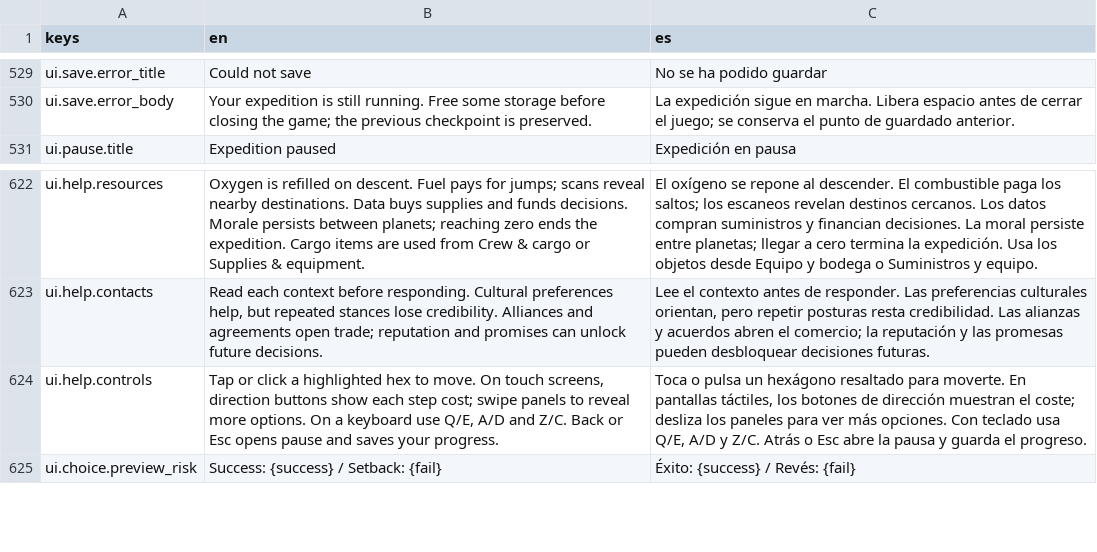
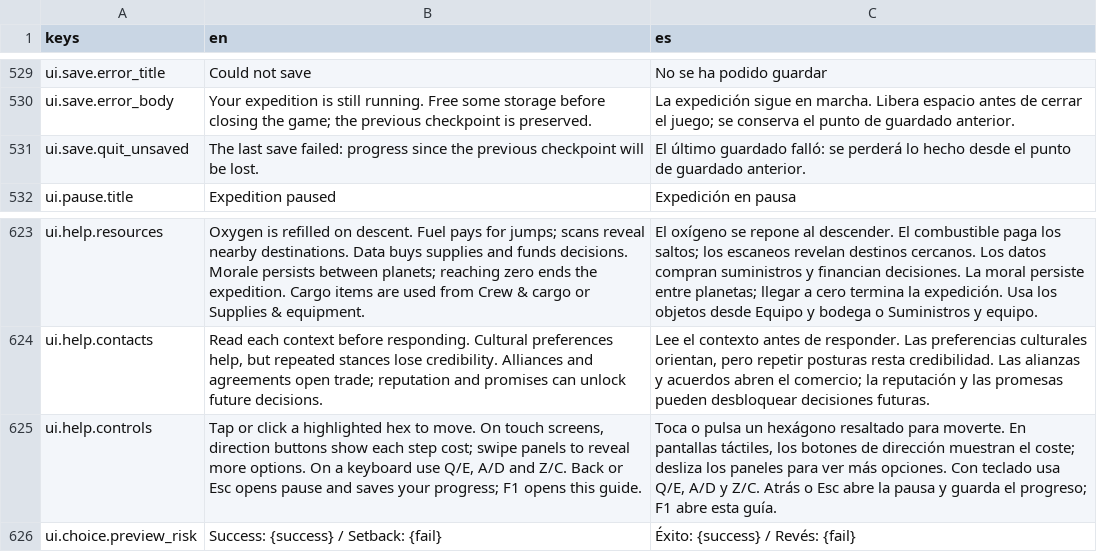
Before and after one commit to IAnMove/LeyendasEstelares, a CSV file: translations/strings.csv, drawn as a sheet; only a part is shown, gaps mark what is left out.

```diff
--- a/translations/strings.csv
+++ b/translations/strings.csv
@@ -530,2 +530,3 @@ ui.save.error_title,Could not save,No se ha podido guardar
 ui.save.error_body,Your expedition is still running. Free some storage before closing the game; the previous checkpoint is preserved.,La expedición sigue en marcha. Libera espacio antes de cerrar el juego; se conserva el punto de guardado anterior.
+ui.save.quit_unsaved,The last save failed: progress since the previous checkpoint will be lost.,El último guardado falló: se perderá lo hecho desde el punto de guardado anterior.
 ui.pause.title,Expedition paused,Expedición en pausa
@@ -623,3 +624,3 @@ ui.help.resources,Oxygen is refilled on descent. Fuel pays for jumps; scans reve
 ui.help.contacts,"Read each context before responding. Cultural preferences help, but repeated stances lose credibility. Alliances and agreements open trade; reputation and promises can unlock future decisions.","Lee el contexto antes de responder. Las preferencias culturales orientan, pero repetir posturas resta credibilidad. Las alianzas y acuerdos abren el comercio; la reputación y las promesas pueden desbloquear decisiones futuras."
-ui.help.controls,"Tap or click a highlighted hex to move. On touch screens, direction buttons show each step cost; swipe panels to reveal more options. On a keyboard use Q/E, A/D and Z/C. Back or Esc opens pause and saves your progress.","Toca o pulsa un hexágono resaltado para moverte. En pantallas táctiles, los botones de dirección muestran el coste; desliza los paneles para ver más opciones. Con teclado usa Q/E, A/D y Z/C. Atrás o Esc abre la pausa y guarda el progreso."
+ui.help.controls,"Tap or click a highlighted hex to move. On touch screens, direction buttons show each step cost; swipe panels to reveal more options. On a keyboard use Q/E, A/D and Z/C. Back or Esc opens pause and saves your progress; F1 opens this guide.","Toca o pulsa un hexágono resaltado para moverte. En pantallas táctiles, los botones de dirección muestran el coste; desliza los paneles para ver más opciones. Con teclado usa Q/E, A/D y Z/C. Atrás o Esc abre la pausa y guarda el progreso; F1 abre esta guía."
 ui.choice.preview_risk,Success: {success} / Setback: {fail},Éxito: {success} / Revés: {fail}
```
Also changed, not shown: 14 other files.
